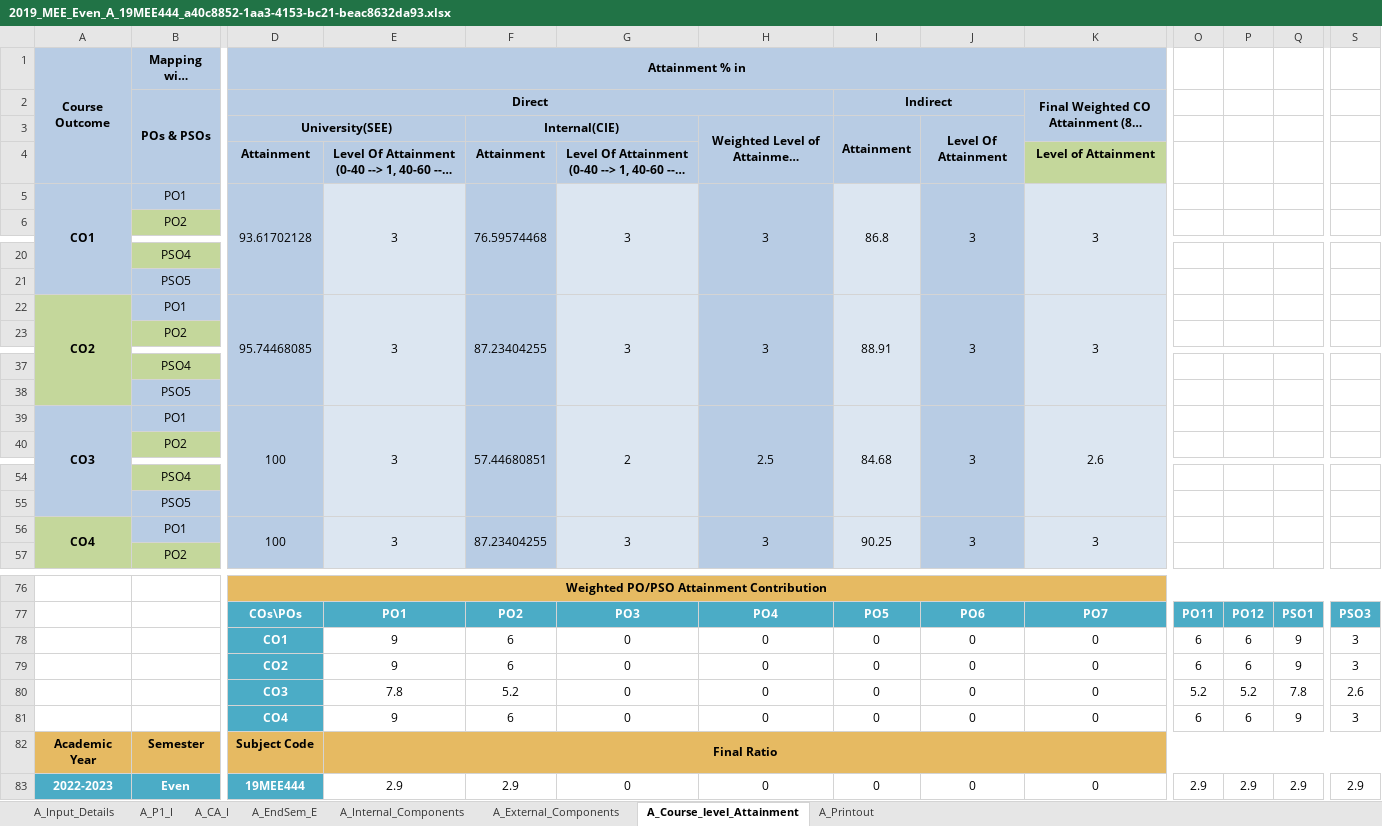
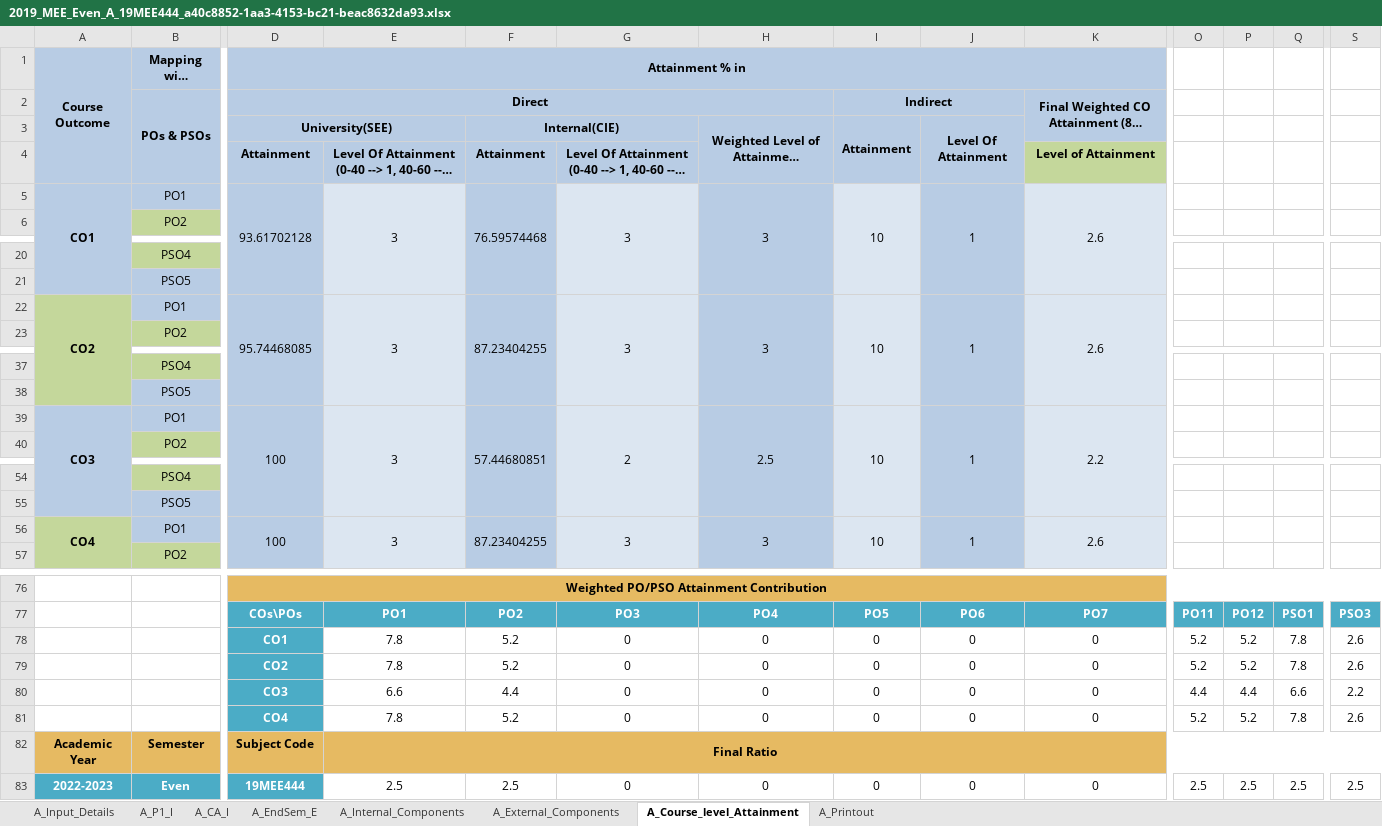
Before and after one commit to Ramxnan/EduFlux, an Excel workbook: nba/Part_2/TestFiles/2019_MEE_Even_A_19MEE444_a40c8852-1aa3-4153-bc21-beac8632da93.xlsx, sheet A_Course_level_Attainment, drawn as a sheet; only a part is shown, gaps mark what is left out; long unchanged cells end in …; values as stored, in another font and other column widths than the file's, no borders; removed rows and columns are numbered as before the commit, all else as after; rows hold the shown columns only; the diff names each change by its address in the sheet, - before the commit and + after, or states it on an @@ line.

Commit message:
temp finished merging of all sheetins including sum sheet

```diff
--- a/nba/Part_2/TestFiles/2019_MEE_Even_A_19MEE444_a40c8852-1aa3-4153-bc21-beac8632da93.xlsx (sheet A_Course_level_Attainment)
+++ b/nba/Part_2/TestFiles/2019_MEE_Even_A_19MEE444_a40c8852-1aa3-4153-bc21-beac8632da93.xlsx (sheet A_Course_level_Attainment)
-I5: 86.8
+I5: 10
-J5: 3
+J5: 1
-K5: 3
+K5: 2.6
-I22: 88.91
+I22: 10
-J22: 3
+J22: 1
-K22: 3
+K22: 2.6
-I39: 84.68
+I39: 10
-J39: 3
+J39: 1
-K39: 2.6
+K39: 2.2
-I56: 90.25
+I56: 10
-J56: 3
+J56: 1
-K56: 3
+K56: 2.6
-E78:E79: 9
+E78:E79: 7.8
-F78:F79: 6
+F78:F79: 5.2
-O78:O79: 6
+O78:O79: 5.2
-P78:P79: 6
+P78:P79: 5.2
-Q78:Q79: 9
+Q78:Q79: 7.8
-S78:S79: 3
+S78:S79: 2.6
+row 80:  |  | CO3 | 6.6 | 4.4 | 0 | 0 | 0 | 0 | 0 | 4.4 | 4.4 | 6.6 | 2.2
-D81 (Attainment % in): CO3
+D81 (Attainment % in): CO4
-row 81:  |  | CO4 | 9 | 6 | 0 | 0 | 0 | 0 | 0 | 6 | 6 | 9 | 3
-E83: 2.9
+E83: 2.5
-F83: 2.9
+F83: 2.5
-O83: 2.9
+O83: 2.5
-P83: 2.9
+P83: 2.5
-Q83: 2.9
+Q83: 2.5
-S83: 2.9
+S83: 2.5
```
Also changed, not shown: sheet A_Printout, sheet A_Input_Details, formulas that keep their value, 3 other files.
